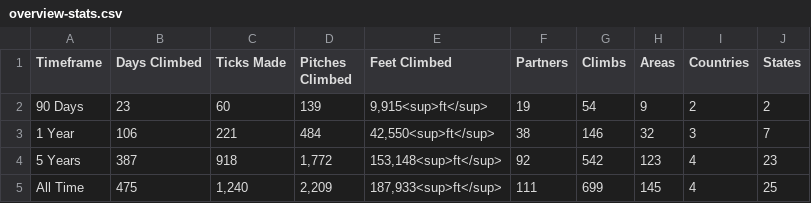
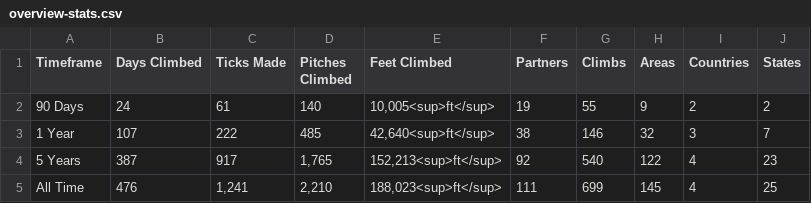
Before and after one commit to achiquit/ticks-db, a CSV file: data/overview-stats.csv, drawn as a sheet.

```diff
--- a/data/overview-stats.csv
+++ b/data/overview-stats.csv
@@ -1,5 +1,5 @@
 Timeframe,"Days Climbed","Ticks Made","Pitches Climbed","Feet Climbed",Partners,Climbs,Areas,Countries,States
-"90 Days",23,60,139,"9,915<sup>ft</sup>",19,54,9,2,2
-"1 Year",106,221,484,"42,550<sup>ft</sup>",38,146,32,3,7
-"5 Years",387,918,"1,772","153,148<sup>ft</sup>",92,542,123,4,23
-"All Time",475,"1,240","2,209","187,933<sup>ft</sup>",111,699,145,4,25
+"90 Days",24,61,140,"10,005<sup>ft</sup>",19,55,9,2,2
+"1 Year",107,222,485,"42,640<sup>ft</sup>",38,146,32,3,7
+"5 Years",387,917,"1,765","152,213<sup>ft</sup>",92,540,122,4,23
+"All Time",476,"1,241","2,210","188,023<sup>ft</sup>",111,699,145,4,25
```
Also changed, not shown: data/climb-locs-heat.csv, data/monthly-height.csv, 12 other files.
